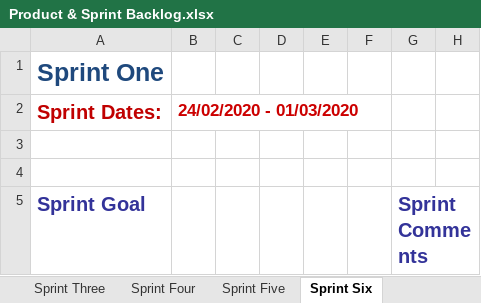
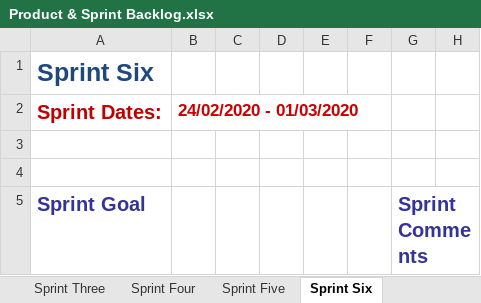
Before and after one commit to craigmartin97/ShellTemperature, an Excel workbook: Documentation/Q5031372-ArtifactDiary/Product & Sprint Backlog.xlsx, sheet Sprint Six, drawn as a sheet; only a part is shown; values as stored, in another font and other column widths than the file's, no borders; charts and pictures not drawn; the diff names each change by its address in the sheet, - before the commit and + after, or states it on an @@ line.

Commit message:
Update sprint backlog

```diff
--- a/Documentation/Q5031372-ArtifactDiary/Product & Sprint Backlog.xlsx (sheet Sprint Six)
+++ b/Documentation/Q5031372-ArtifactDiary/Product & Sprint Backlog.xlsx (sheet Sprint Six)
-A1: Sprint One
+A1: Sprint Six
```
Also changed, not shown: sheet Sprint Seven, sheet Product Backlog, sheet Sprint Four, sheet Sprint Five, sheet Sprint Three, sheet Sprint Two, other sheet tabs, formulas that keep their value, charts or pictures, 2 other files.
